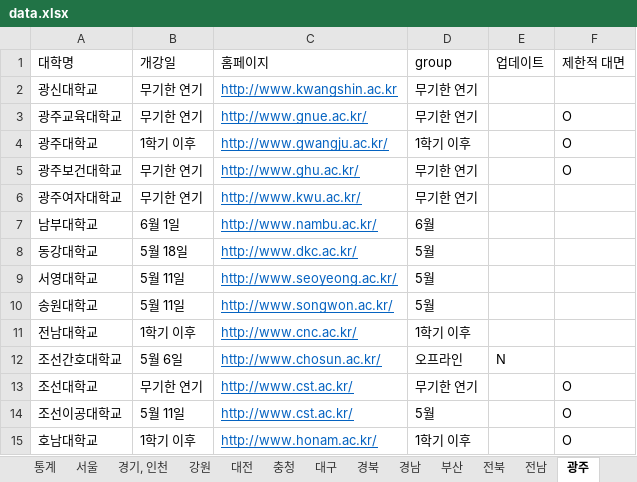
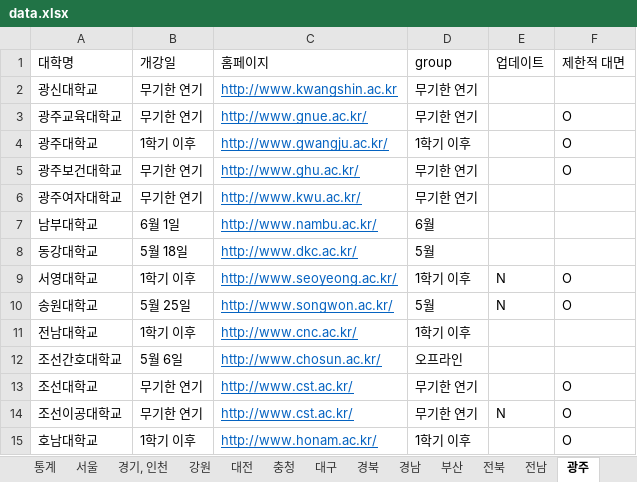
Before and after one commit to team2gloo/openuniv, an Excel workbook: data.xlsx, sheet 광주, drawn as a sheet; values as stored, in another font and other column widths than the file's, no borders; the diff names each change by its address in the sheet, - before the commit and + after, or states it on an @@ line.

```diff
--- a/data.xlsx (sheet 광주)
+++ b/data.xlsx (sheet 광주)
-B9 (개강일): 5월 11일
+B9 (개강일): 1학기 이후
-D9 (group): 5월
+D9 (group): 1학기 이후
-E9:E10 (업데이트): (empty)
+E9:E10 (업데이트): N
-F9:F10 (제한적 대면): (empty)
+F9:F10 (제한적 대면): O
-B10 (개강일): 5월 11일
+B10 (개강일): 5월 25일
-E12 (업데이트): N
+E12 (업데이트): (empty)
-B14 (개강일): 5월 11일
+B14 (개강일): 무기한 연기
-D14 (group): 5월
+D14 (group): 무기한 연기
-E14 (업데이트): (empty)
+E14 (업데이트): N
```
Also changed, not shown: sheet 통계, sheet 서울, sheet 경남, sheet 강원, sheet 대전, sheet 경기, 인천, 2 other files.
